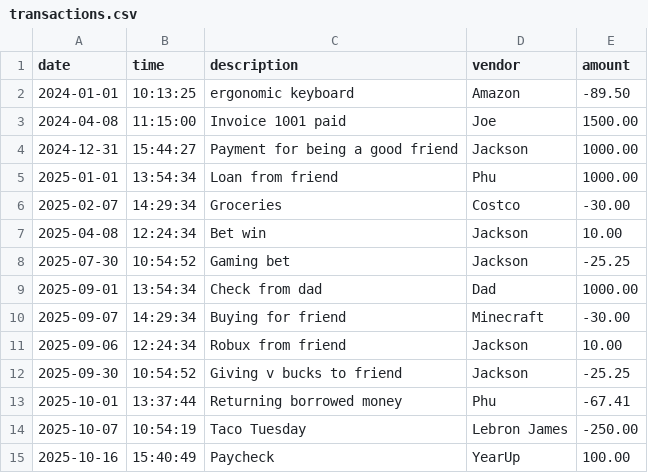
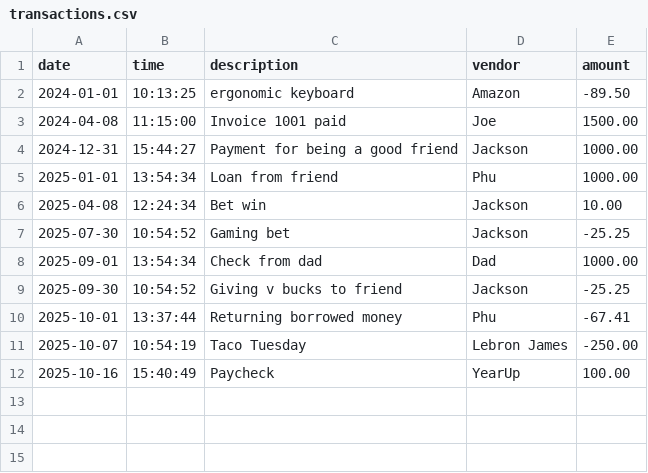
Before and after one commit to JenverF/Accounting-Ledger-Application, a CSV file: files/transactions.csv, drawn as a sheet; the diff names each change by its address in the sheet, - before the commit and + after, or states it on an @@ line.

```diff
--- a/files/transactions.csv
+++ b/files/transactions.csv
-row 6: 2025-02-07 | 14:29:34 | Groceries | Costco | -30.00
-row 10: 2025-09-07 | 14:29:34 | Buying for friend | Minecraft | -30.00
-row 11: 2025-09-06 | 12:24:34 | Robux from friend | Jackson | 10.00
```
Also changed, not shown: 10 other files.
